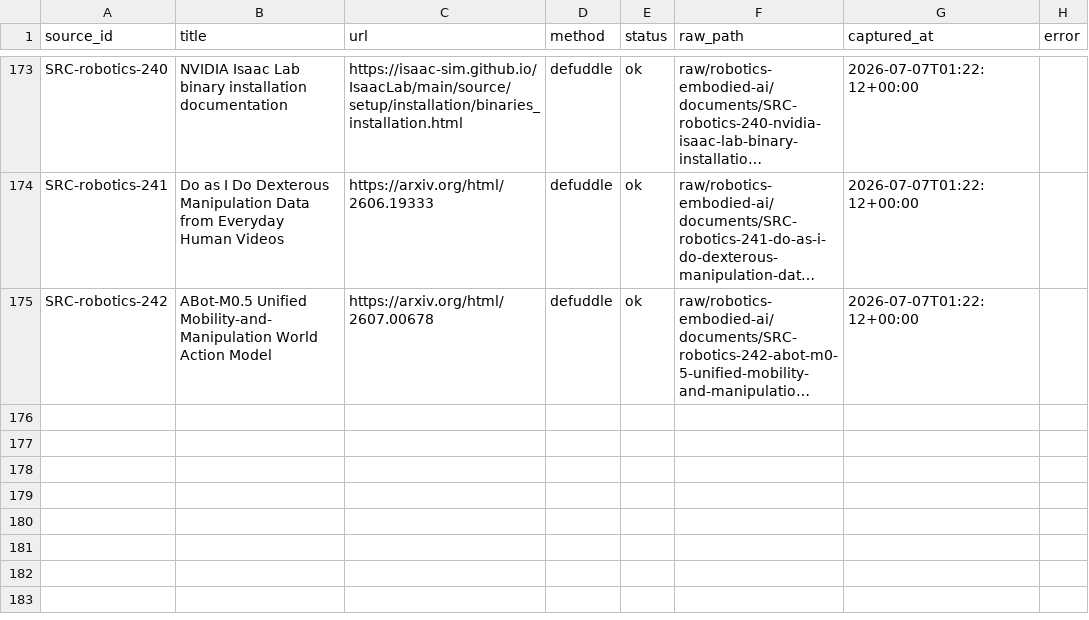
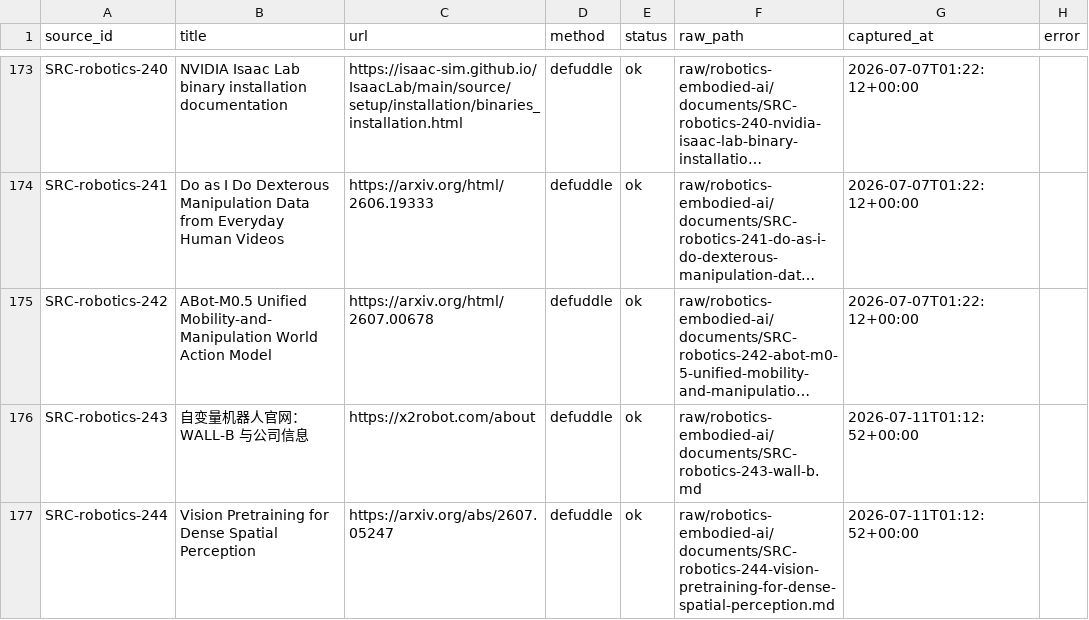
Before and after one commit to terryma2024/industry_analysis, a CSV file: raw/robotics-embodied-ai/documents/source_capture_manifest.csv, drawn as a sheet; only a part is shown, gaps mark what is left out; long unchanged cells end in …; the diff names each change by its address in the sheet, - before the commit and + after, or states it on an @@ line.

```diff
--- a/raw/robotics-embodied-ai/documents/source_capture_manifest.csv
+++ b/raw/robotics-embodied-ai/documents/source_capture_manifest.csv
+row 176: SRC-robotics-243 | 自变量机器人官网：WALL-B 与公司信息 | https://x2robot.com/about | defuddle | ok | raw/robotics-embodied-ai/documents/SRC-robotics-243-wall-b.md | 2026-07-11T01:12:52+00:00
+row 177: SRC-robotics-244 | Vision Pretraining for Dense Spatial Perception | https://arxiv.org/abs/2607.05247 | defuddle | ok | raw/robotics-embodied-ai/documents/SRC-robotics-244-vision-pretraining-for-dense-spatial-perception.md | 2026-07-11T01:12:52+00:00
```
Also changed, not shown: knowledge/ai/sources.csv, knowledge/robotics-embodied-ai/sources.csv, 18 other files.
